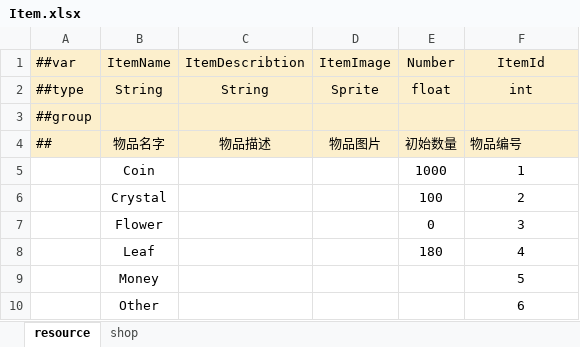
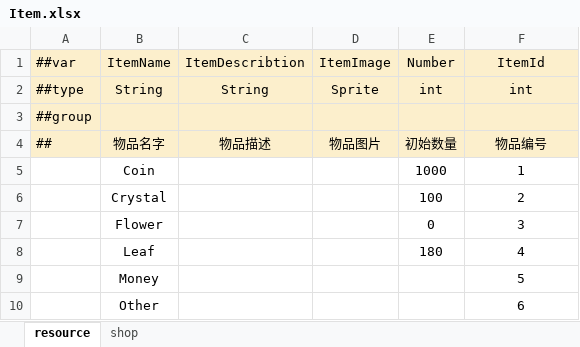
Before and after one commit to Neptunerland/document, an Excel workbook: 配置表/Item.xlsx, sheet resource, drawn as a sheet; values as stored, in another font and other column widths than the file's, no borders; conditional formats not drawn; the diff names each change by its address in the sheet, - before the commit and + after, or states it on an @@ line.

```diff
--- a/配置表/Item.xlsx (sheet resource)
+++ b/配置表/Item.xlsx (sheet resource)
-E2 (Number): float
+E2 (Number): int
-F4 alignment: left
+F4 alignment: center
```
Also changed, not shown: 配置表/Levelcondition.xlsx, 配置表/MapItem.xlsx, 1 other file.
